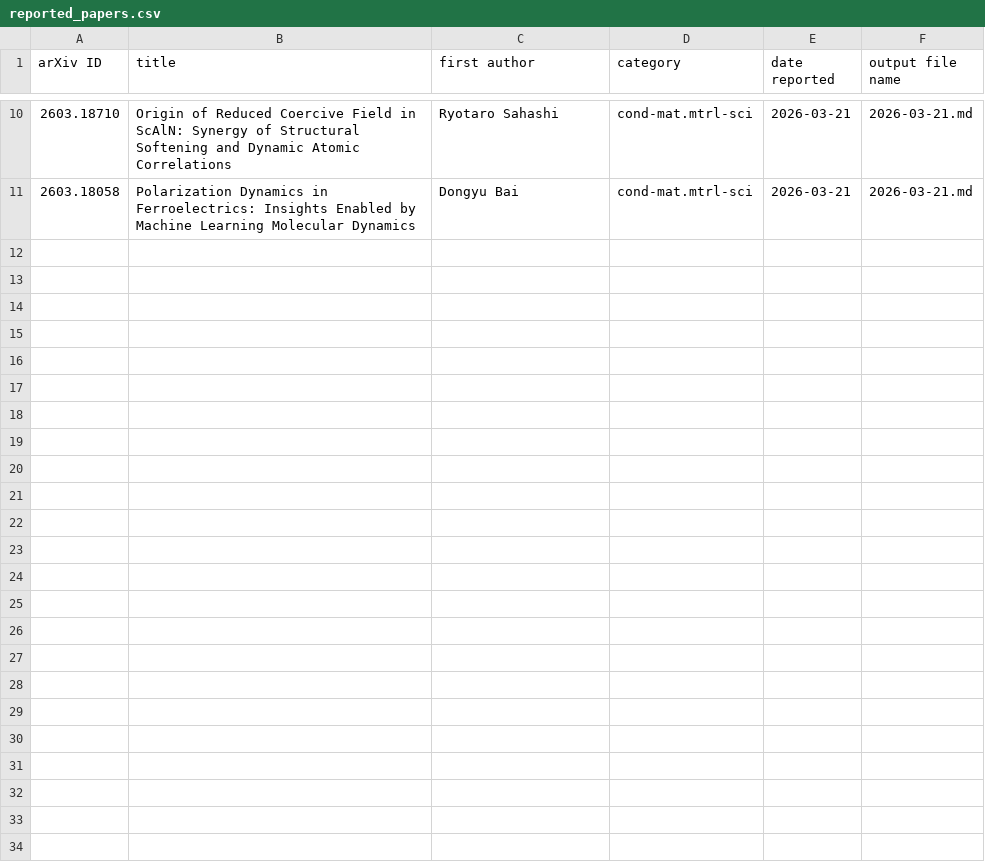
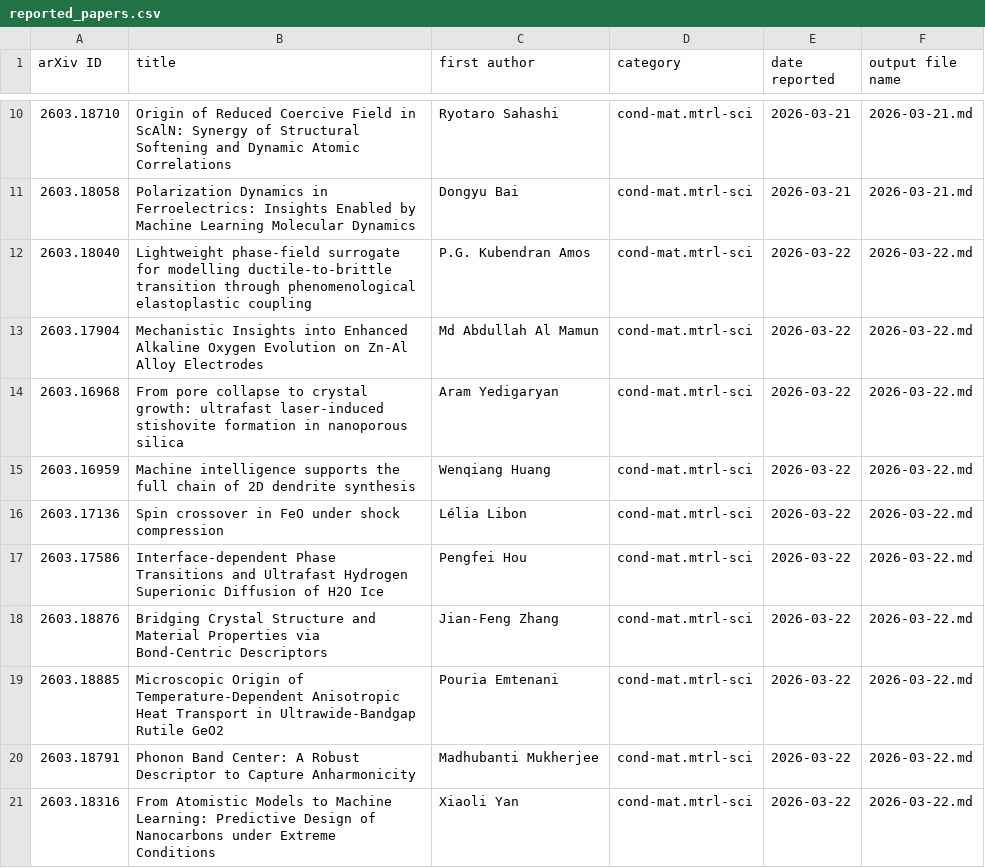
Before and after one commit to rd070672/arxiv-review, a CSV file: src/eng/reported_papers.csv, drawn as a sheet; only a part is shown, gaps mark what is left out; the diff names each change by its address in the sheet, - before the commit and + after, or states it on an @@ line.

```diff
--- a/src/eng/reported_papers.csv
+++ b/src/eng/reported_papers.csv
+row 12: 2603.18040 | Lightweight phase-field surrogate for modelling ductile-to-brittle transition through phenomenological elastoplastic coupling | P.G. Kubendran Amos | cond-mat.mtrl-sci | 2026-03-22 | 2026-03-22.md
+row 13: 2603.17904 | Mechanistic Insights into Enhanced Alkaline Oxygen Evolution on Zn-Al Alloy Electrodes | Md Abdullah Al Mamun | cond-mat.mtrl-sci | 2026-03-22 | 2026-03-22.md
+row 14: 2603.16968 | From pore collapse to crystal growth: ultrafast laser-induced stishovite formation in nanoporous silica | Aram Yedigaryan | cond-mat.mtrl-sci | 2026-03-22 | 2026-03-22.md
+row 15: 2603.16959 | Machine intelligence supports the full chain of 2D dendrite synthesis | Wenqiang Huang | cond-mat.mtrl-sci | 2026-03-22 | 2026-03-22.md
+row 16: 2603.17136 | Spin crossover in FeO under shock compression | Lélia Libon | cond-mat.mtrl-sci | 2026-03-22 | 2026-03-22.md
+row 17: 2603.17586 | Interface-dependent Phase Transitions and Ultrafast Hydrogen Superionic Diffusion of H2O Ice | Pengfei Hou | cond-mat.mtrl-sci | 2026-03-22 | 2026-03-22.md
+row 18: 2603.18876 | Bridging Crystal Structure and Material Properties via Bond-Centric Descriptors | Jian-Feng Zhang | cond-mat.mtrl-sci | 2026-03-22 | 2026-03-22.md
+row 19: 2603.18885 | Microscopic Origin of Temperature-Dependent Anisotropic Heat Transport in Ultrawide-Bandgap Rutile GeO2 | Pouria Emtenani | cond-mat.mtrl-sci | 2026-03-22 | 2026-03-22.md
+row 20: 2603.18791 | Phonon Band Center: A Robust Descriptor to Capture Anharmonicity | Madhubanti Mukherjee | cond-mat.mtrl-sci | 2026-03-22 | 2026-03-22.md
+row 21: 2603.18316 | From Atomistic Models to Machine Learning: Predictive Design of Nanocarbons under Extreme Conditions | Xiaoli Yan | cond-mat.mtrl-sci | 2026-03-22 | 2026-03-22.md
```
Also changed, not shown: 12 other files.
